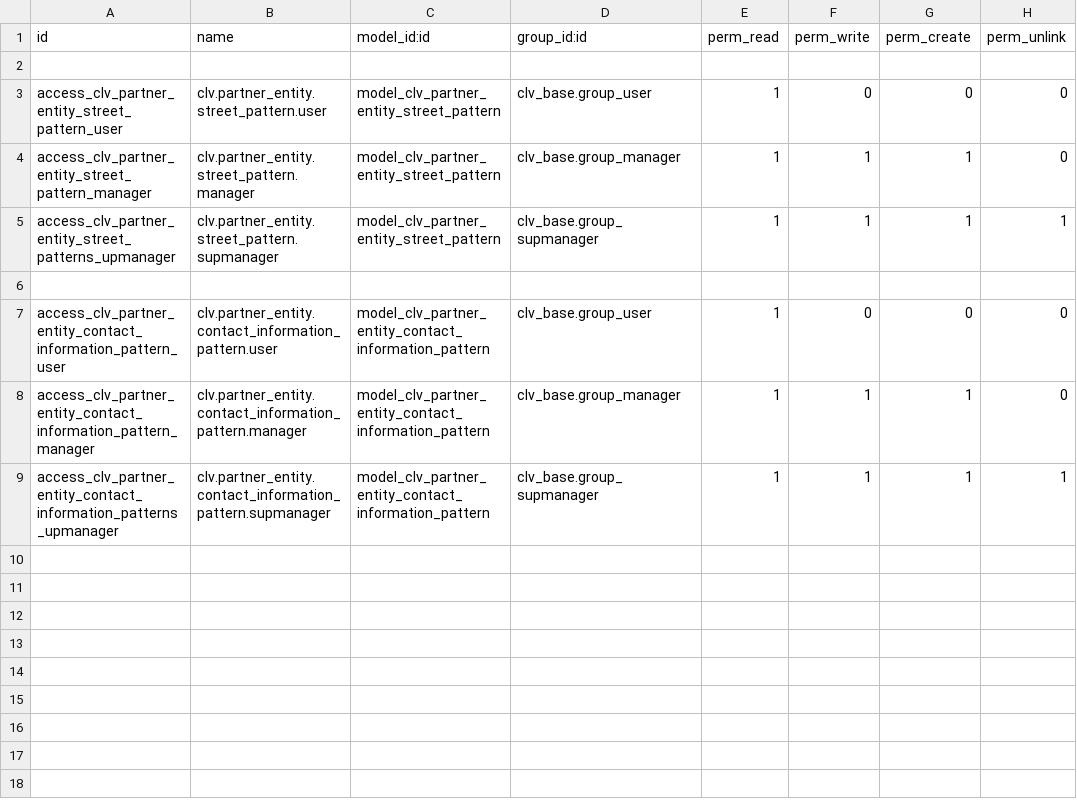
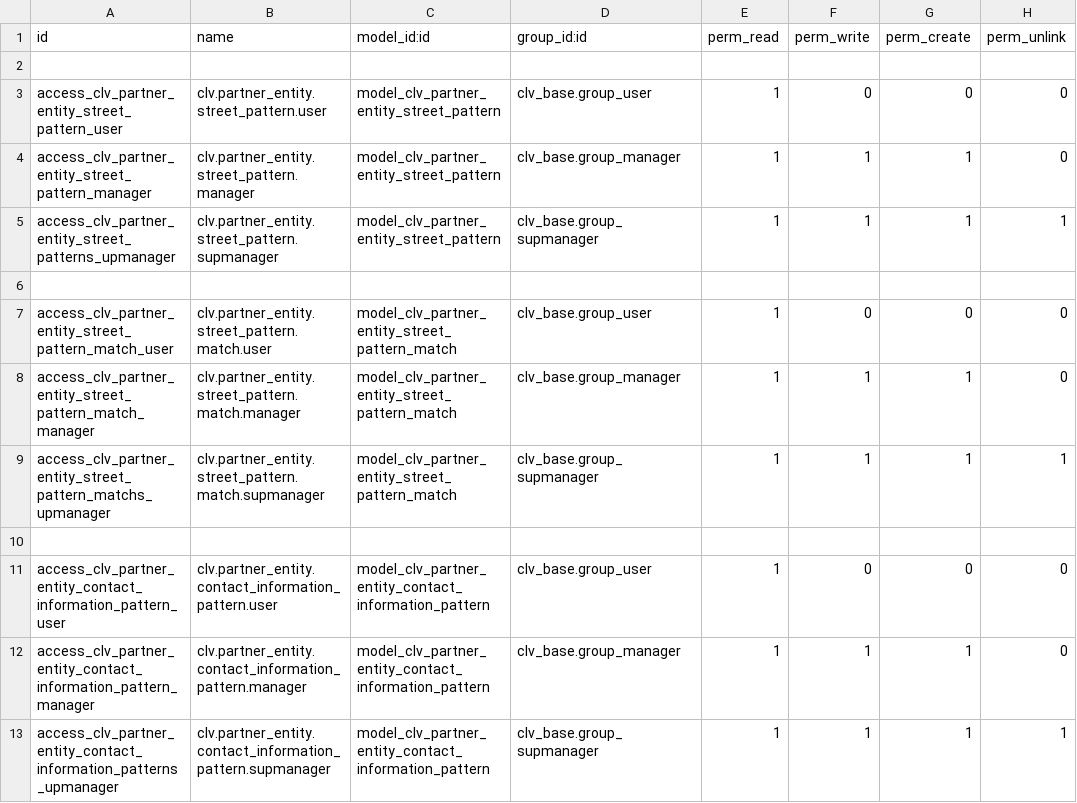
Before and after one commit to MostlyOpen/clvsol_odoo_addons_verification_jcafb, a CSV file: clv_partner_entity_verification_jcafb/security/ir.model.access.csv, drawn as a sheet; the diff names each change by its address in the sheet, - before the commit and + after, or states it on an @@ line.

Commit message:
[IMP] clv_partner_entity_verification_jcafb (ADD partner_entity_street_pattern_match)

```diff
--- a/clv_partner_entity_verification_jcafb/security/ir.model.access.csv
+++ b/clv_partner_entity_verification_jcafb/security/ir.model.access.csv
+row 7: access_clv_partner_entity_street_pattern_match_user | clv.partner_entity.street_pattern.match.user | model_clv_partner_entity_street_pattern_match | clv_base.group_user | 1 | 0 | 0 | 0
+row 8: access_clv_partner_entity_street_pattern_match_manager | clv.partner_entity.street_pattern.match.manager | model_clv_partner_entity_street_pattern_match | clv_base.group_manager | 1 | 1 | 1 | 0
+row 9: access_clv_partner_entity_street_pattern_matchs_upmanager | clv.partner_entity.street_pattern.match.supmanager | model_clv_partner_entity_street_pattern_match | clv_base.group_supmanager | 1 | 1 | 1 | 1
+row 10: (empty)
```
Also changed, not shown: 8 other files.
